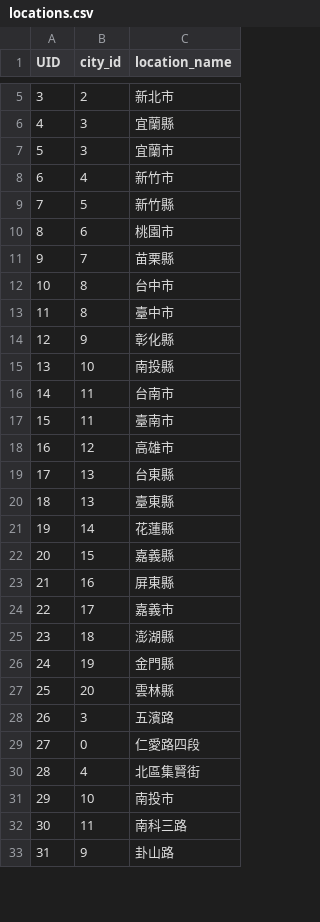
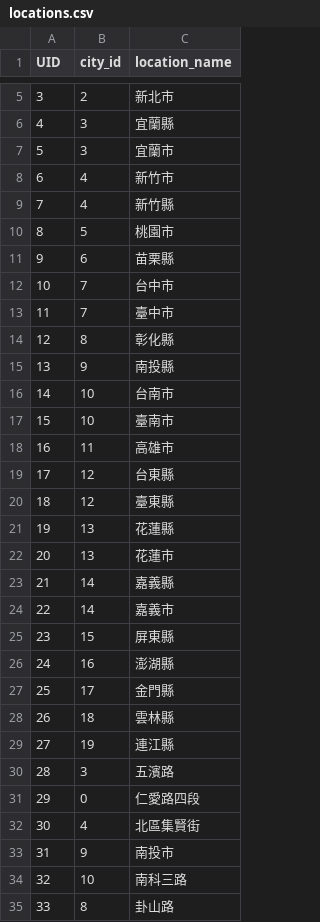
Before and after one commit to v54dt/DB-Team-Project---group34, a CSV file: locations.csv, drawn as a sheet; only a part is shown, gaps mark what is left out; removed rows and columns are numbered as before the commit, all else as after; the diff covers the shown part only; the diff names each change by its address in the sheet, - before the commit and + after, or states it on an @@ line.

Commit message:
update location table

```diff
--- a/locations.csv
+++ b/locations.csv
-B9 (city_id): 5
+B9 (city_id): 4
-B10 (city_id): 6
+B10 (city_id): 5
-B11 (city_id): 7
+B11 (city_id): 6
-B12:B13 (city_id): 8
+B12:B13 (city_id): 7
-B14 (city_id): 9
+B14 (city_id): 8
-B15 (city_id): 10
+B15 (city_id): 9
-B16:B17 (city_id): 11
+B16:B17 (city_id): 10
-B18 (city_id): 12
+B18 (city_id): 11
-B19:B20 (city_id): 13
+B19:B20 (city_id): 12
-B21 (city_id): 14
+B21 (city_id): 13
+row 22: 20 | 13 | 花蓮市
@@ column A (UID) renumbered between rows 23 and 54 @@
-B23 (city_id): 15
+B23 (city_id): 14
-row 23: 21 | 16 | 屏東縣
-B24 (city_id): 17
+B24 (city_id): 14
+row 25: 23 | 15 | 屏東縣
-B26 (city_id): 18
+B26 (city_id): 16
-B27 (city_id): 19
+B27 (city_id): 17
-B28 (city_id): 20
+B28 (city_id): 18
+row 29: 27 | 19 | 連江縣
-B33 (city_id): 10
+B33 (city_id): 9
-B34 (city_id): 11
+B34 (city_id): 10
-B35 (city_id): 9
+B35 (city_id): 8
```
Also changed, not shown: 3 removed rows and 11 edited cells elsewhere in this file.
